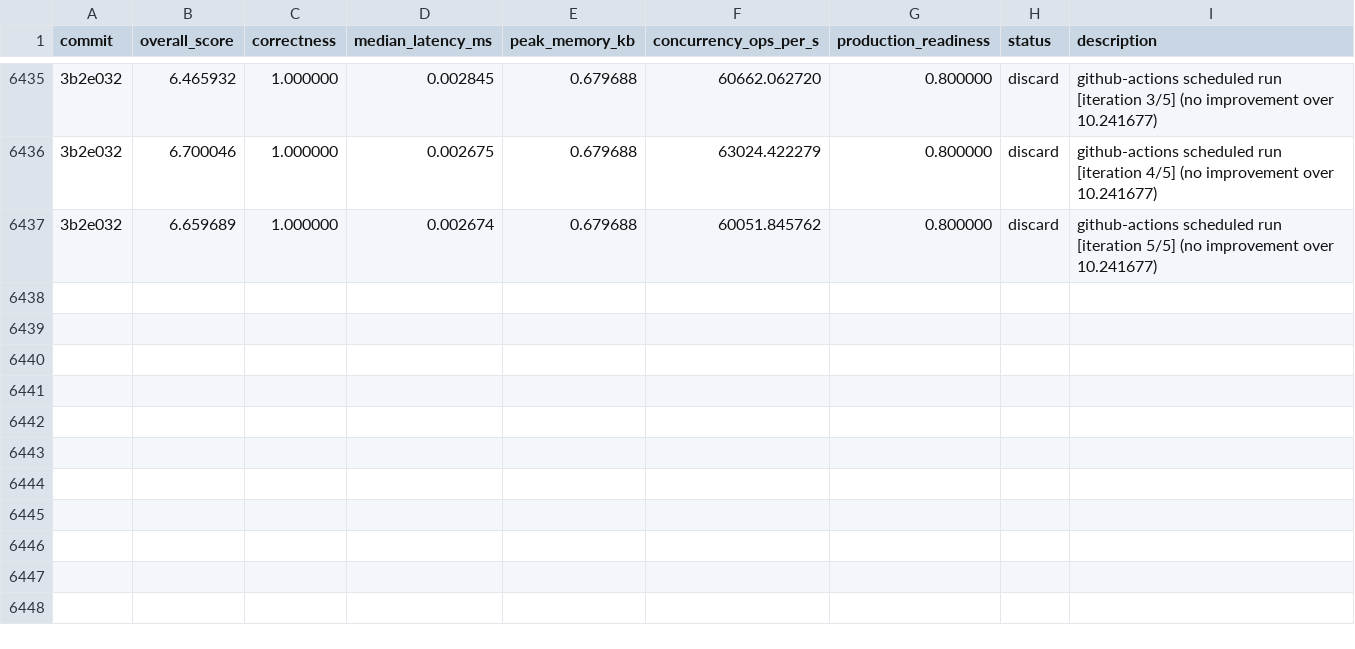
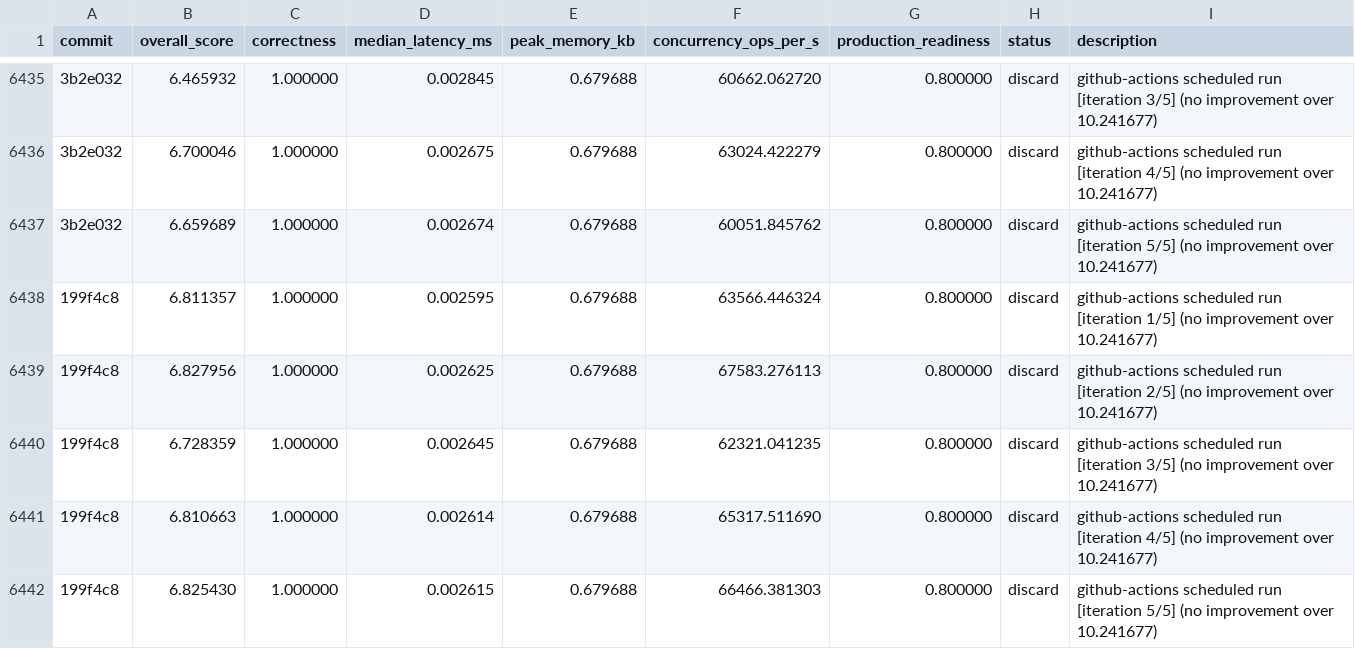
Before and after one commit to vneyman/autoresearch-function, a TSV file: .autoresearch/engineering/portfolio-return/results.tsv, drawn as a sheet; only a part is shown, gaps mark what is left out; the diff names each change by its address in the sheet, - before the commit and + after, or states it on an @@ line.

```diff
--- a/.autoresearch/engineering/portfolio-return/results.tsv
+++ b/.autoresearch/engineering/portfolio-return/results.tsv
+row 6438: 199f4c8 | 6.811357 | 1.000000 | 0.002595 | 0.679688 | 63566.446324 | 0.800000 | discard | github-actions scheduled run [iteration 1/5] (no improvement over 10.241677)
+row 6439: 199f4c8 | 6.827956 | 1.000000 | 0.002625 | 0.679688 | 67583.276113 | 0.800000 | discard | github-actions scheduled run [iteration 2/5] (no improvement over 10.241677)
+row 6440: 199f4c8 | 6.728359 | 1.000000 | 0.002645 | 0.679688 | 62321.041235 | 0.800000 | discard | github-actions scheduled run [iteration 3/5] (no improvement over 10.241677)
+row 6441: 199f4c8 | 6.810663 | 1.000000 | 0.002614 | 0.679688 | 65317.511690 | 0.800000 | discard | github-actions scheduled run [iteration 4/5] (no improvement over 10.241677)
+row 6442: 199f4c8 | 6.825430 | 1.000000 | 0.002615 | 0.679688 | 66466.381303 | 0.800000 | discard | github-actions scheduled run [iteration 5/5] (no improvement over 10.241677)
```
Also changed, not shown: 1 other file.
